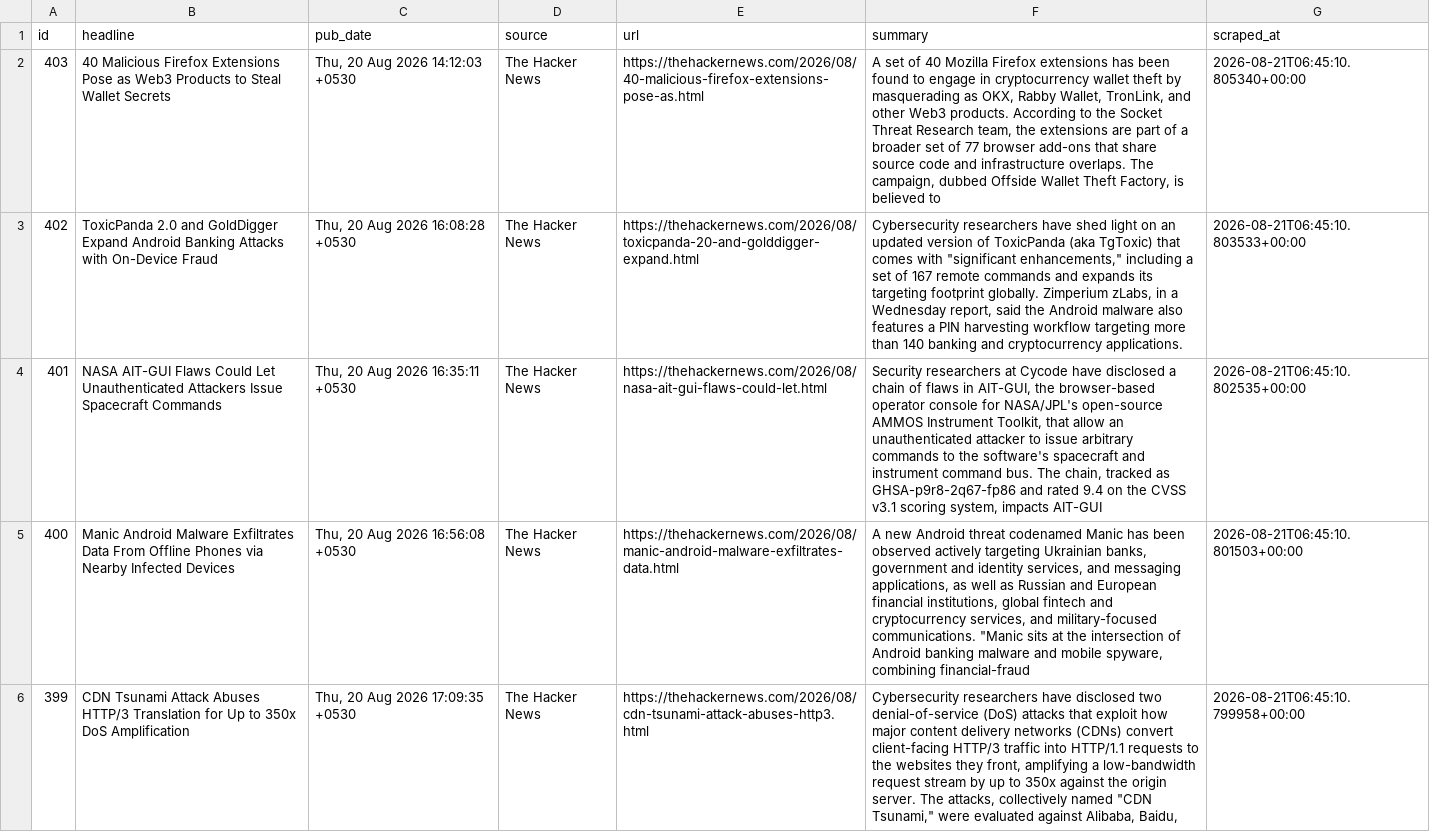
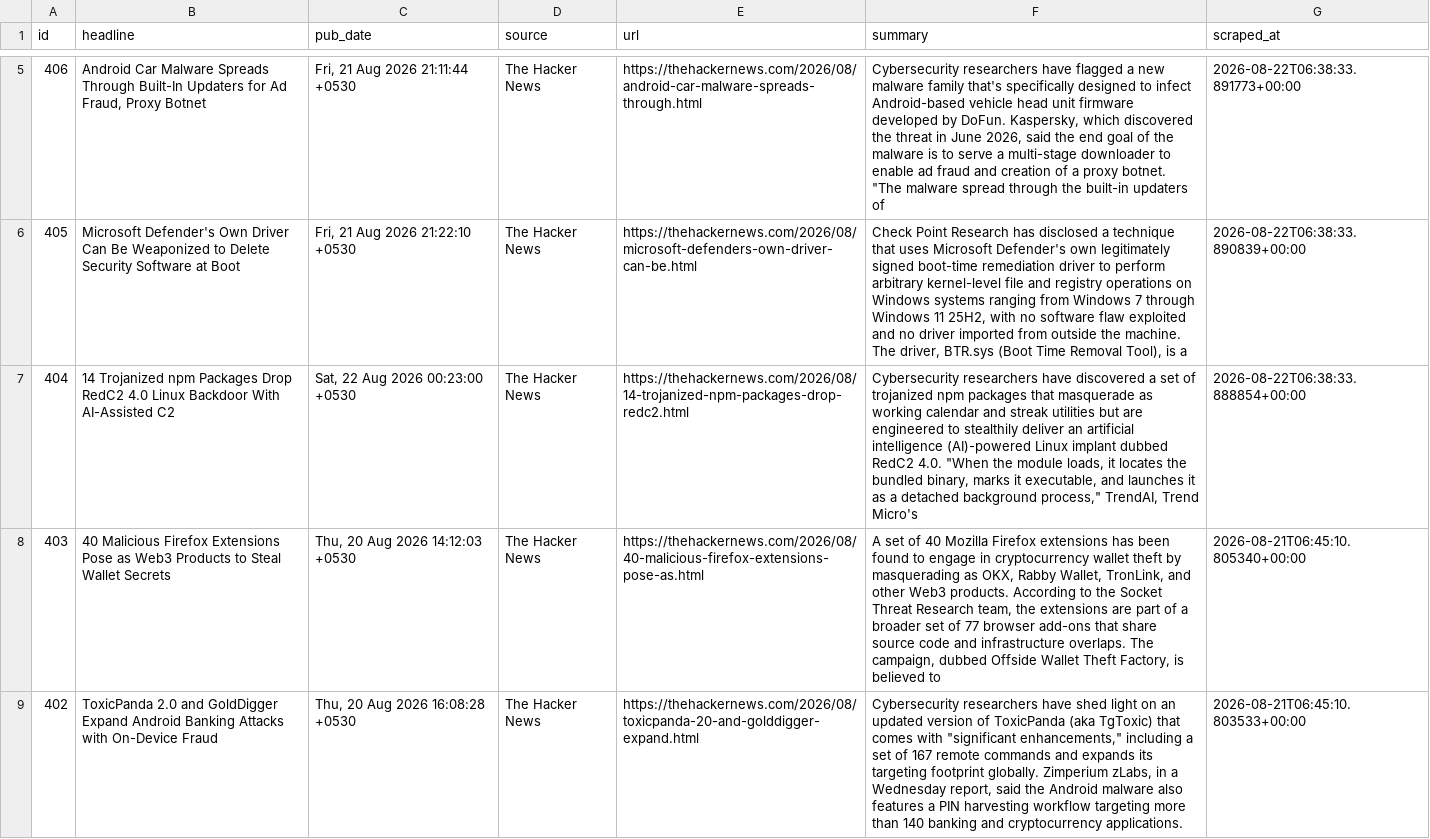
Before and after one commit to IdreesYousofzai/cyber-news-pipeline, a CSV file: data/articles.csv, drawn as a sheet; only a part is shown, gaps mark what is left out; the shorter side is filled out with more unchanged rows; the diff covers the shown part only; the diff names each change by its address in the sheet, - before the commit and + after, or states it on an @@ line.

```diff
--- a/data/articles.csv
+++ b/data/articles.csv
+row 5: 406 | Android Car Malware Spreads Through Built-In Updaters for Ad Fraud, Proxy Botnet | Fri, 21 Aug 2026 21:11:44 +0530 | The Hacker News | https://thehackernews.com/2026/08/android-car-malware-spreads-through.html | Cybersecurity researchers have flagged a new malware family that's specifically designed to infect Android-based vehicle head unit firmware developed by DoFun. Kaspersky, which discovered the threat in June 2026, said the end goal of the malware is to serve a multi-stage downloader to enable ad fraud and creation of a proxy botnet. "The malware spread through the built-in updaters of | 2026-08-22T06:38:33.891773+00:00
+row 6: 405 | Microsoft Defender's Own Driver Can Be Weaponized to Delete Security Software at Boot | Fri, 21 Aug 2026 21:22:10 +0530 | The Hacker News | https://thehackernews.com/2026/08/microsoft-defenders-own-driver-can-be.html | Check Point Research has disclosed a technique that uses Microsoft Defender's own legitimately signed boot-time remediation driver to perform arbitrary kernel-level file and registry operations on Windows systems ranging from Windows 7 through Windows 11 25H2, with no software flaw exploited and no driver imported from outside the machine. The driver, BTR.sys (Boot Time Removal Tool), is a | 2026-08-22T06:38:33.890839+00:00
+row 7: 404 | 14 Trojanized npm Packages Drop RedC2 4.0 Linux Backdoor With AI-Assisted C2 | Sat, 22 Aug 2026 00:23:00 +0530 | The Hacker News | https://thehackernews.com/2026/08/14-trojanized-npm-packages-drop-redc2.html | Cybersecurity researchers have discovered a set of trojanized npm packages that masquerade as working calendar and streak utilities but are engineered to stealthily deliver an artificial intelligence (AI)-powered Linux implant dubbed RedC2 4.0. "When the module loads, it locates the bundled binary, marks it executable, and launches it as a detached background process," TrendAI, Trend Micro's | 2026-08-22T06:38:33.888854+00:00
```
Also changed, not shown: 3 added rows elsewhere in this file, 1 other file.
